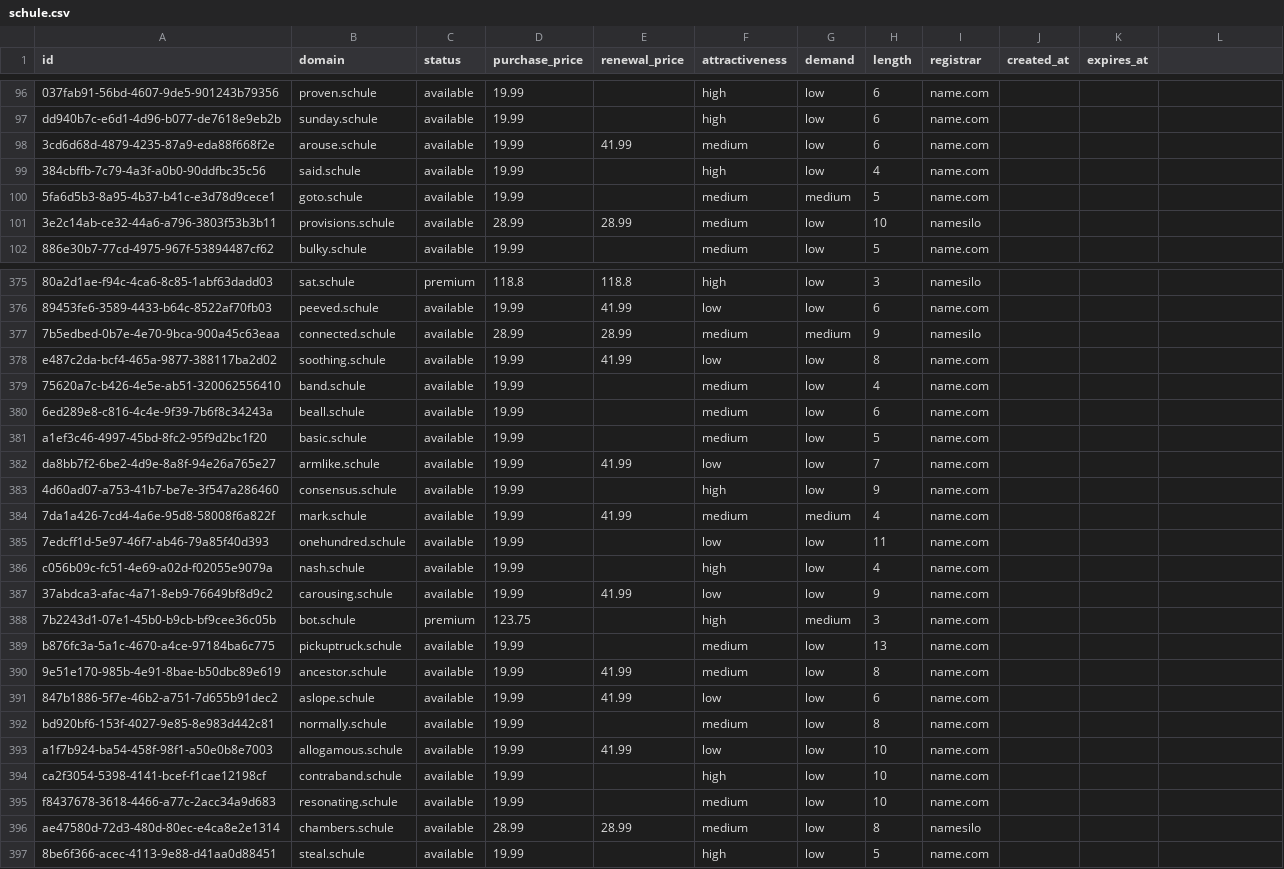
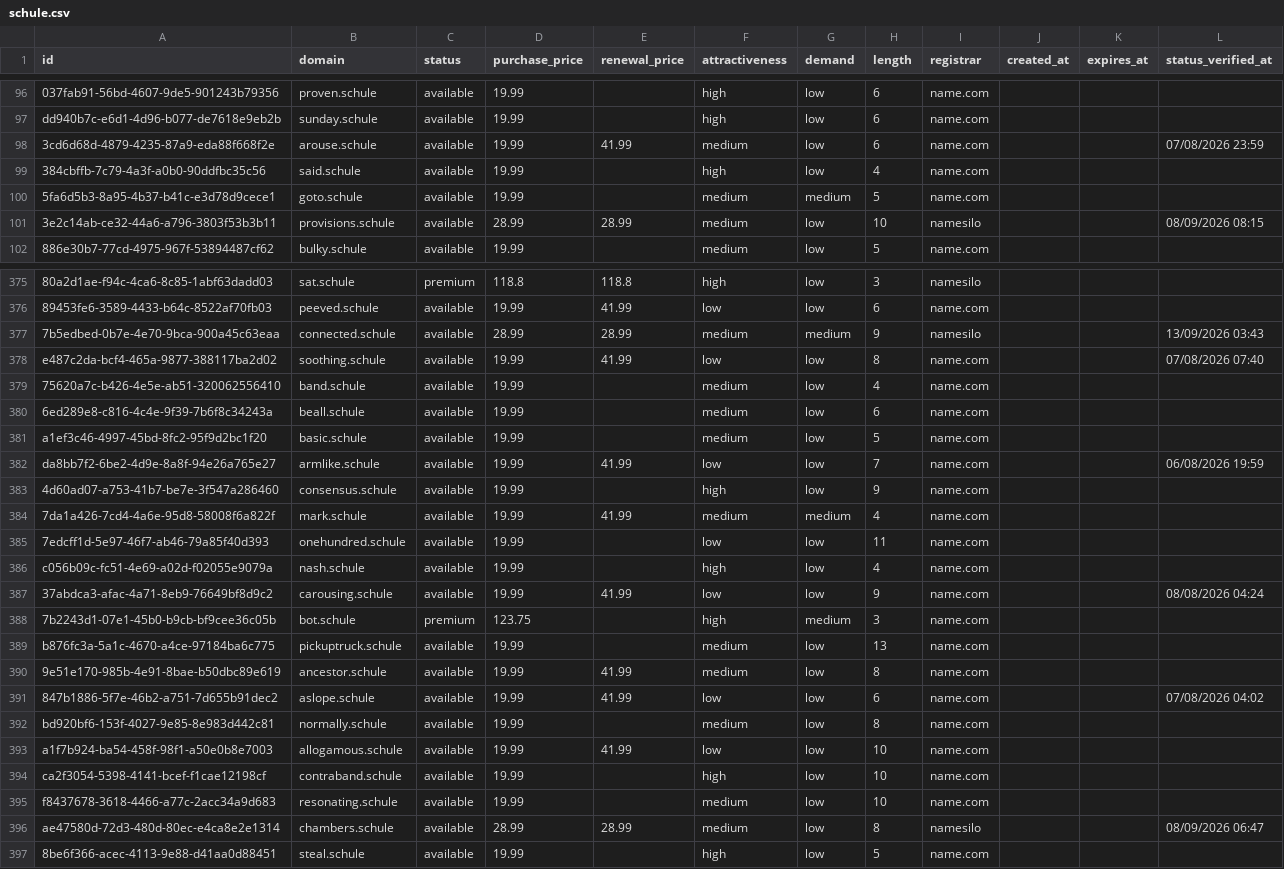
Before and after one commit to UniqueDomains/schule-oneword-domains, a CSV file: schule.csv, drawn as a sheet; only a part is shown, gaps mark what is left out; the diff covers the shown part only; the diff names each change by its address in the sheet, - before the commit and + after, or states it on an @@ line.

```diff
--- a/schule.csv
+++ b/schule.csv
-L1: (empty)
+L1: status_verified_at
-L98 (status_verified_at): (empty)
+L98 (status_verified_at): 07/08/2026 23:59
-L101 (status_verified_at): (empty)
+L101 (status_verified_at): 08/09/2026 08:15
-L377 (status_verified_at): (empty)
+L377 (status_verified_at): 13/09/2026 03:43
-L378 (status_verified_at): (empty)
+L378 (status_verified_at): 07/08/2026 07:40
-L382 (status_verified_at): (empty)
+L382 (status_verified_at): 06/08/2026 19:59
-L387 (status_verified_at): (empty)
+L387 (status_verified_at): 08/08/2026 04:24
-L391 (status_verified_at): (empty)
+L391 (status_verified_at): 07/08/2026 04:02
-L396 (status_verified_at): (empty)
+L396 (status_verified_at): 08/09/2026 06:47
```
Also changed, not shown: 128 edited cells elsewhere in this file, 6 other files.
